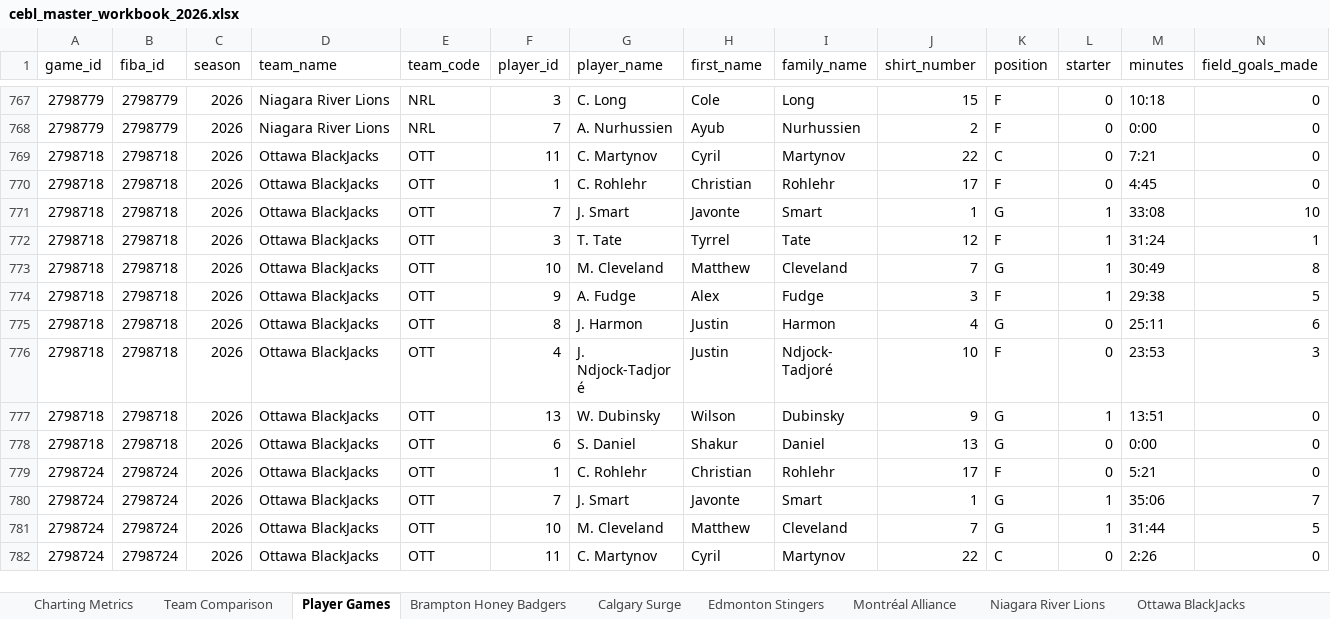
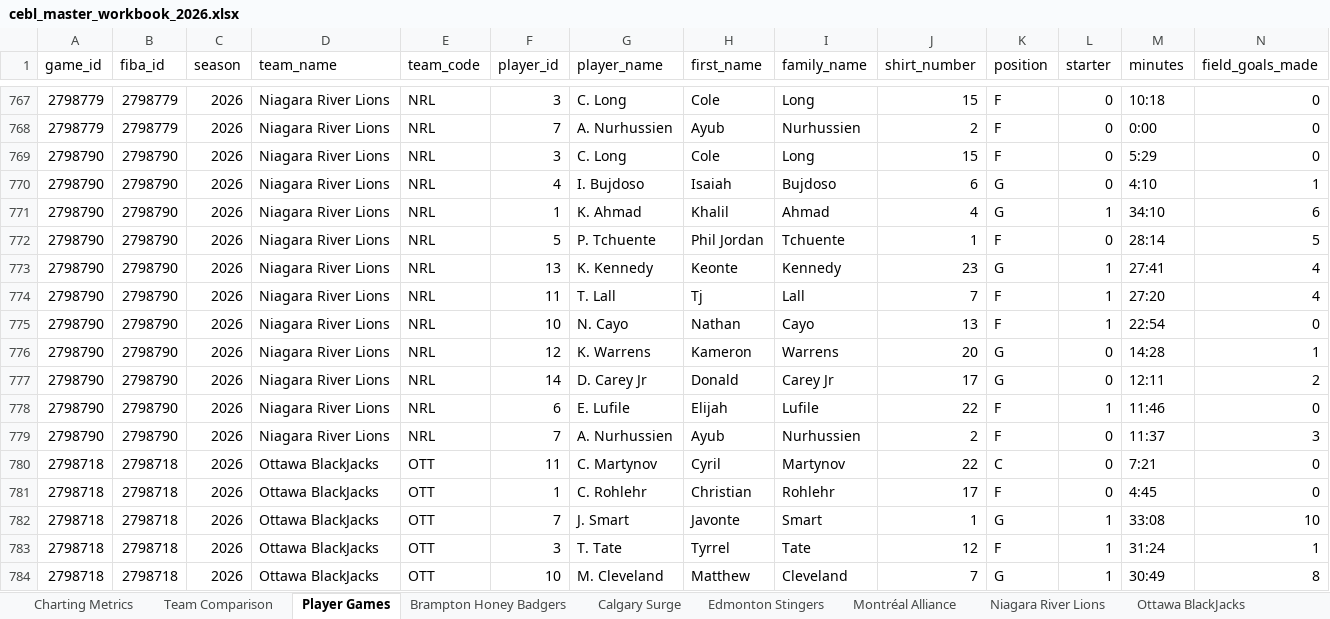
Before and after one commit to Ztillz/cebl-boxscore-tracker, an Excel workbook: data/exports/cebl_master_workbook_2026.xlsx, sheet Player Games, drawn as a sheet; only a part is shown, gaps mark what is left out; the shorter side is filled out with more unchanged rows; values as stored, in another font and other column widths than the file's, no borders; rows hold the shown columns only; the diff covers the shown part only; the diff names each change by its address in the sheet, - before the commit and + after, or states it on an @@ line.

```diff
--- a/data/exports/cebl_master_workbook_2026.xlsx (sheet Player Games)
+++ b/data/exports/cebl_master_workbook_2026.xlsx (sheet Player Games)
+row 769: 2798790 | 2798790 | 2026 | Niagara River Lions | NRL | 3 | C. Long | Cole | Long | 15 | F | 0 | 5:29 | 0
+row 770: 2798790 | 2798790 | 2026 | Niagara River Lions | NRL | 4 | I. Bujdoso | Isaiah | Bujdoso | 6 | G | 0 | 4:10 | 1
+row 771: 2798790 | 2798790 | 2026 | Niagara River Lions | NRL | 1 | K. Ahmad | Khalil | Ahmad | 4 | G | 1 | 34:10 | 6
+row 772: 2798790 | 2798790 | 2026 | Niagara River Lions | NRL | 5 | P. Tchuente | Phil Jordan | Tchuente | 1 | F | 0 | 28:14 | 5
+row 773: 2798790 | 2798790 | 2026 | Niagara River Lions | NRL | 13 | K. Kennedy | Keonte | Kennedy | 23 | G | 1 | 27:41 | 4
+row 774: 2798790 | 2798790 | 2026 | Niagara River Lions | NRL | 11 | T. Lall | Tj | Lall | 7 | F | 1 | 27:20 | 4
+row 775: 2798790 | 2798790 | 2026 | Niagara River Lions | NRL | 10 | N. Cayo | Nathan | Cayo | 13 | F | 1 | 22:54 | 0
+row 776: 2798790 | 2798790 | 2026 | Niagara River Lions | NRL | 12 | K. Warrens | Kameron | Warrens | 20 | G | 0 | 14:28 | 1
+row 777: 2798790 | 2798790 | 2026 | Niagara River Lions | NRL | 14 | D. Carey Jr | Donald | Carey Jr | 17 | G | 0 | 12:11 | 2
+row 778: 2798790 | 2798790 | 2026 | Niagara River Lions | NRL | 6 | E. Lufile | Elijah | Lufile | 22 | F | 1 | 11:46 | 0
+row 779: 2798790 | 2798790 | 2026 | Niagara River Lions | NRL | 7 | A. Nurhussien | Ayub | Nurhussien | 2 | F | 0 | 11:37 | 3
```
Also changed, not shown: 10 added rows elsewhere in this sheet, sheet Team Comparison, sheet Charting Metrics, sheet Niagara River Lions, sheet Ottawa BlackJacks, 6 other files.
